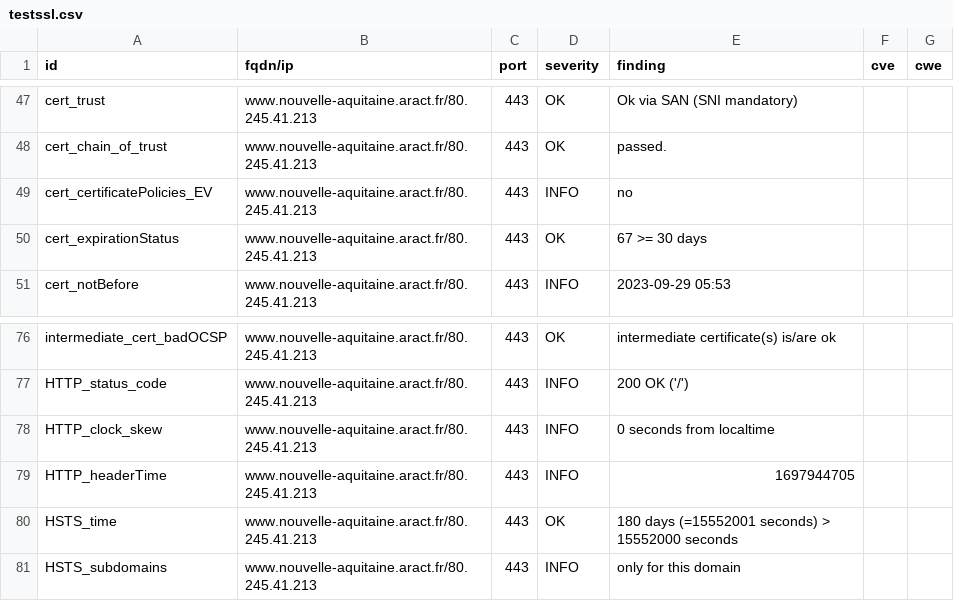
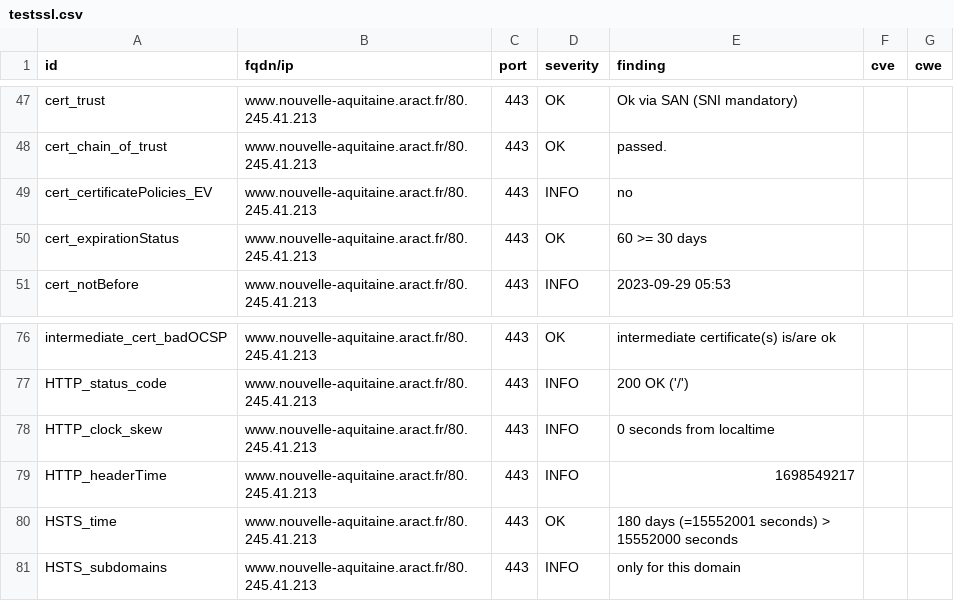
Before and after one commit to anactweb/dashlord, a CSV file: results/aHR0cHM6Ly93d3cubm91dmVsbGUtYXF1aXRhaW5lLmFyYWN0LmZy/testssl.csv, drawn as a sheet; only a part is shown, gaps mark what is left out.

```diff
--- a/results/aHR0cHM6Ly93d3cubm91dmVsbGUtYXF1aXRhaW5lLmFyYWN0LmZy/testssl.csv
+++ b/results/aHR0cHM6Ly93d3cubm91dmVsbGUtYXF1aXRhaW5lLmFyYWN0LmZy/testssl.csv
@@ -49,3 +49,3 @@
 "cert_certificatePolicies_EV","www.nouvelle-aquitaine.aract.fr/80.245.41.213","443","INFO","no","",""
-"cert_expirationStatus","www.nouvelle-aquitaine.aract.fr/80.245.41.213","443","OK","67 >= 30 days","",""
+"cert_expirationStatus","www.nouvelle-aquitaine.aract.fr/80.245.41.213","443","OK","60 >= 30 days","",""
 "cert_notBefore","www.nouvelle-aquitaine.aract.fr/80.245.41.213","443","INFO","2023-09-29 05:53","",""
@@ -78,3 +78,3 @@
 "HTTP_clock_skew","www.nouvelle-aquitaine.aract.fr/80.245.41.213","443","INFO","0 seconds from localtime","",""
-"HTTP_headerTime","www.nouvelle-aquitaine.aract.fr/80.245.41.213","443","INFO","1697944705","",""
+"HTTP_headerTime","www.nouvelle-aquitaine.aract.fr/80.245.41.213","443","INFO","1698549217","",""
 "HSTS_time","www.nouvelle-aquitaine.aract.fr/80.245.41.213","443","OK","180 days (=15552001 seconds) > 15552000 seconds","",""
```
Also changed, not shown: 10 other files.
